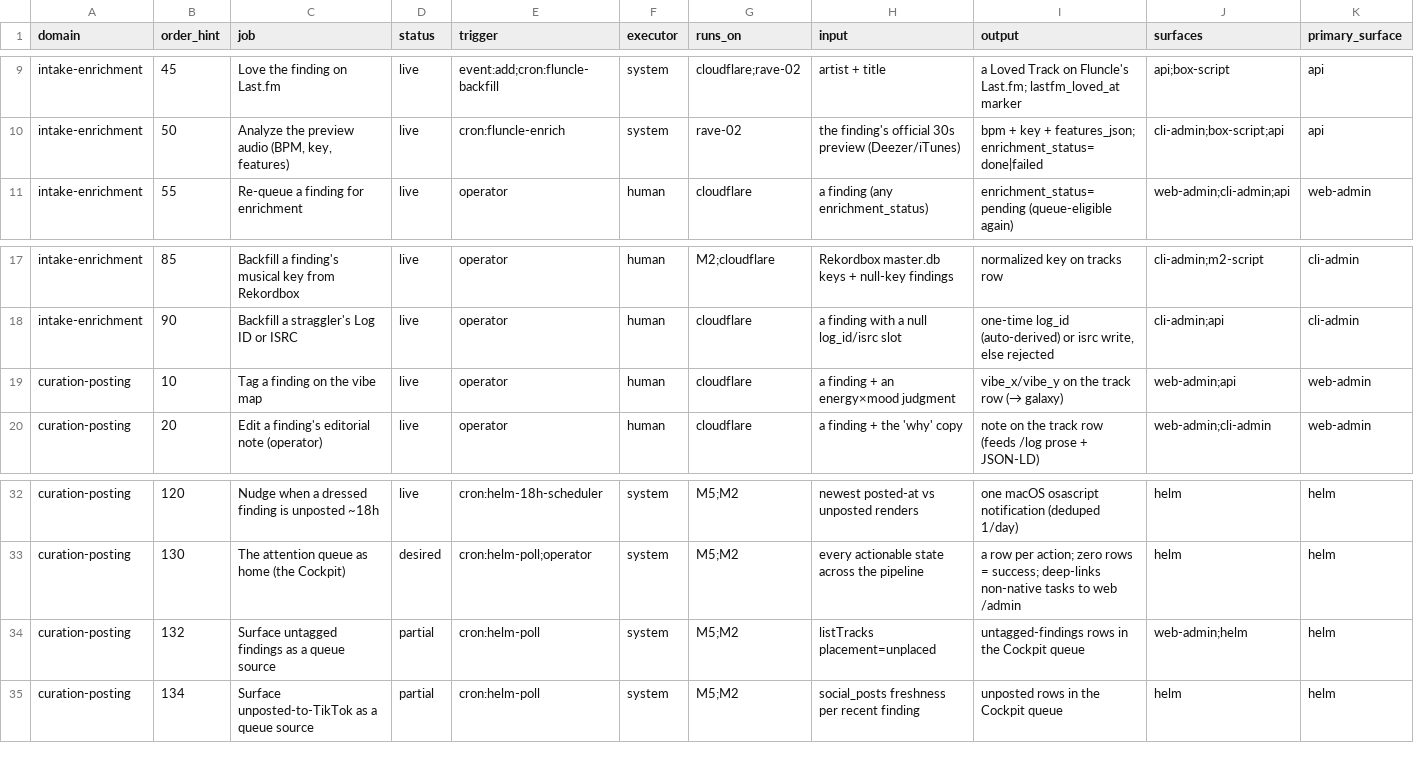
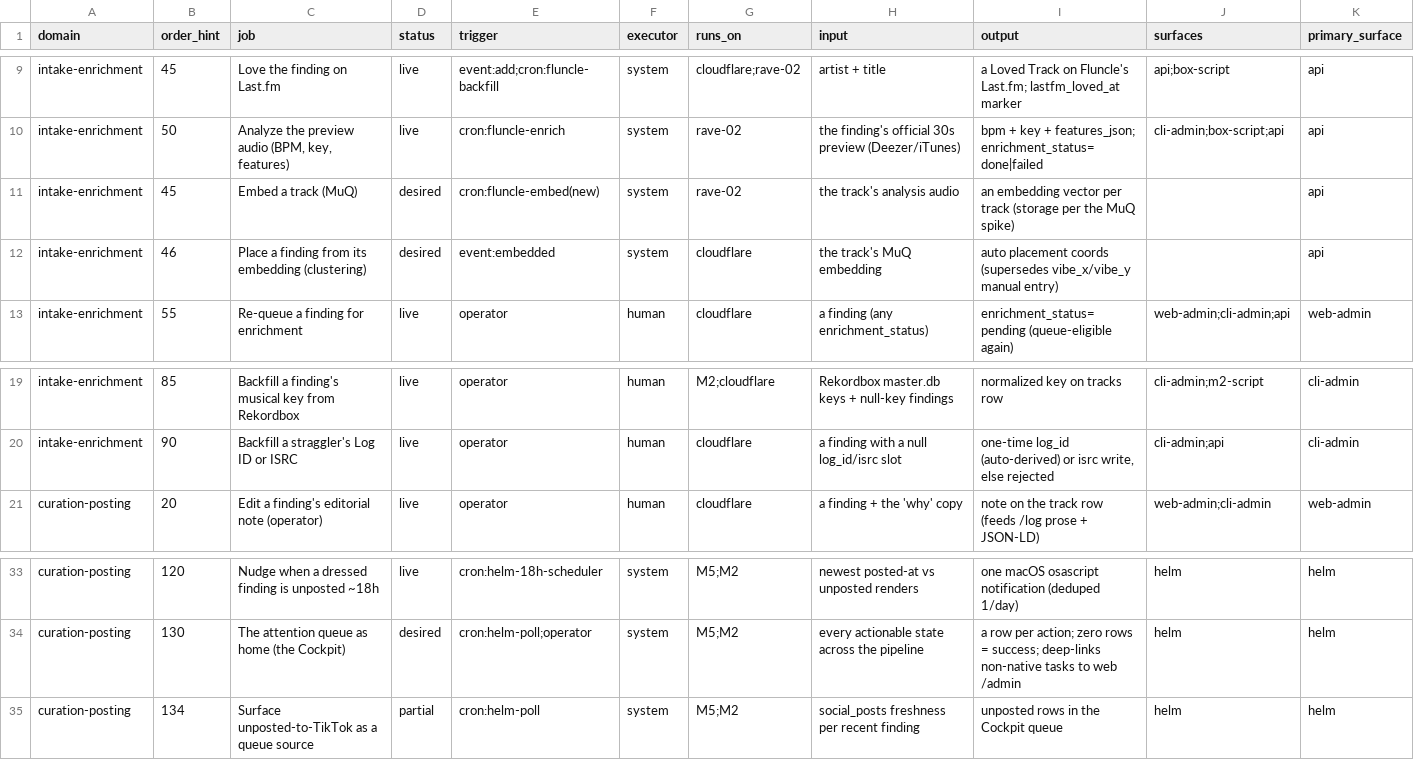
Before and after one commit to mauricekleine/fluncle, a CSV file: docs/admin-jobs.csv, drawn as a sheet; only a part is shown, gaps mark what is left out; removed rows and columns are numbered as before the commit, all else as after; rows hold the shown columns only; the diff names each change by its address in the sheet, - before the commit and + after, or states it on an @@ line.

```diff
--- a/docs/admin-jobs.csv
+++ b/docs/admin-jobs.csv
+row 11: intake-enrichment | 45 | Embed a track (MuQ) | desired | cron:fluncle-embed(new) | system | rave-02 | the track's analysis audio | an embedding vector per track (storage per the MuQ spike) |  | api
+row 12: intake-enrichment | 46 | Place a finding from its embedding (clustering) | desired | event:embedded | system | cloudflare | the track's MuQ embedding | auto placement coords (supersedes vibe_x/vibe_y manual entry) |  | api
-row 19: curation-posting | 10 | Tag a finding on the vibe map | live | operator | human | cloudflare | a finding + an energy×mood judgment | vibe_x/vibe_y on the track row (→ galaxy) | web-admin;api | web-admin
-row 34: curation-posting | 132 | Surface untagged findings as a queue source | partial | cron:helm-poll | system | M5;M2 | listTracks placement=unplaced | untagged-findings rows in the Cockpit queue | web-admin;helm | helm
```
Also changed, not shown: 1 other file.
